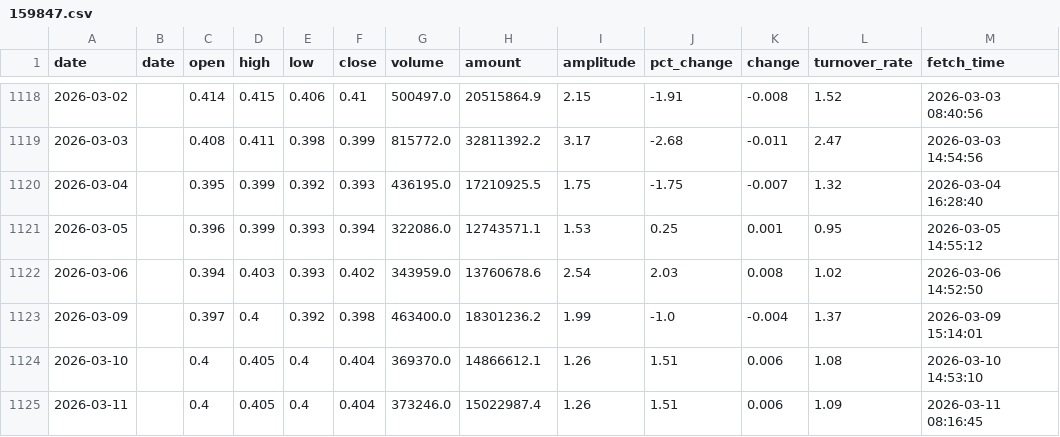
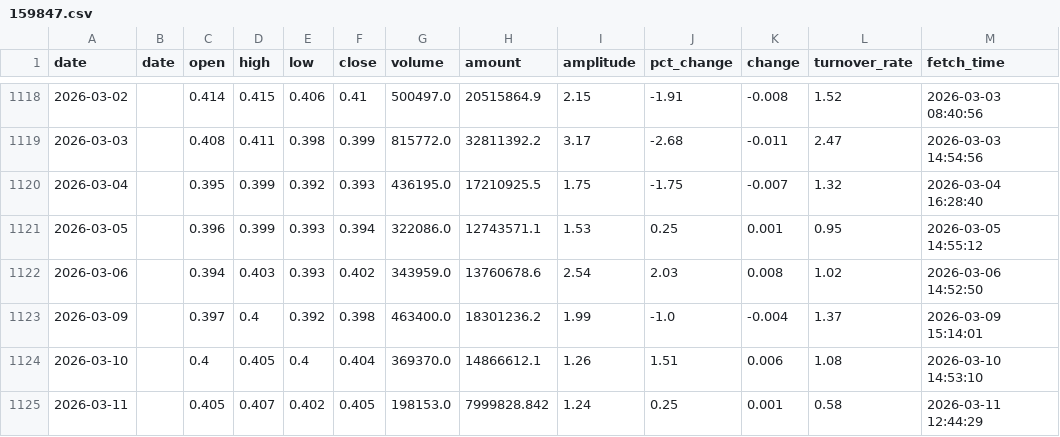
Before and after one commit to kken61291-eng/Fund-AI-Advisor, a CSV file: data_cache/159847.csv, drawn as a sheet; only a part is shown, gaps mark what is left out.

```diff
--- a/data_cache/159847.csv
+++ b/data_cache/159847.csv
@@ -1124,2 +1124,2 @@ date,date,open,high,low,close,volume,amount,amplitude,pct_change,change,turnover
 2026-03-10,,0.4,0.405,0.4,0.404,369370.0,14866612.1,1.26,1.51,0.006,1.08,2026-03-10 14:53:10
-2026-03-11,,0.4,0.405,0.4,0.404,373246.0,15022987.4,1.26,1.51,0.006,1.09,2026-03-11 08:16:45
+2026-03-11,,0.405,0.407,0.402,0.405,198153.0,7999828.842,1.24,0.25,0.001,0.58,2026-03-11 12:44:29
```
Also changed, not shown: data_cache/159822.csv, data_cache/159928.csv, 47 other files.
